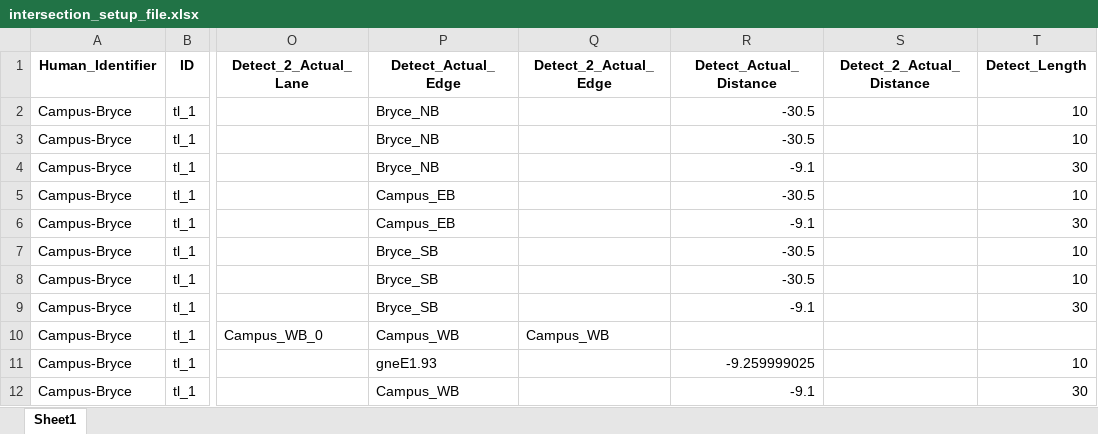
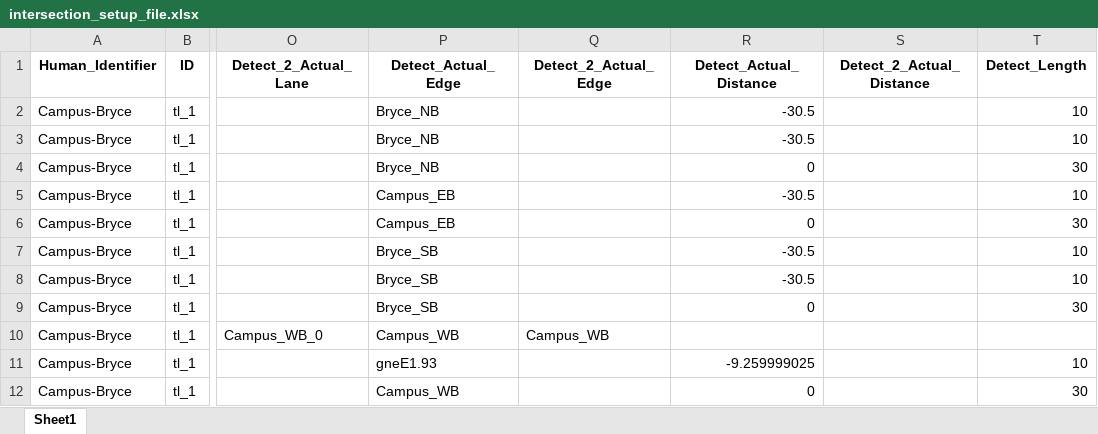
Before and after one commit to UnivOfAlabama-BittleResearchGroup/campus-bryce-intersection, an Excel workbook: intersection_parameters/intersection_setup_file.xlsx, sheet Sheet1, drawn as a sheet; only a part is shown, gaps mark what is left out; values as stored, in another font and other column widths than the file's, no borders; the diff names each change by its address in the sheet, - before the commit and + after, or states it on an @@ line.

Commit message:
[fix] updated left-turn detector locations
What: Added the required snmp packages to the requirements. Changed detector locations

Why: Installed everything on the CE-Server and made a couple of minor updates in the process

Signed-off-by: Max Schrader <mcschrader@crimson.ua.edu>

```diff
--- a/intersection_parameters/intersection_setup_file.xlsx (sheet Sheet1)
+++ b/intersection_parameters/intersection_setup_file.xlsx (sheet Sheet1)
-R4 (Detect_Actual_Distance): -9.1
+R4 (Detect_Actual_Distance): 0
-R6 (Detect_Actual_Distance): -9.1
+R6 (Detect_Actual_Distance): 0
-R9 (Detect_Actual_Distance): -9.1
+R9 (Detect_Actual_Distance): 0
-R12 (Detect_Actual_Distance): -9.1
+R12 (Detect_Actual_Distance): 0
```
Also changed, not shown: 2 other files.
